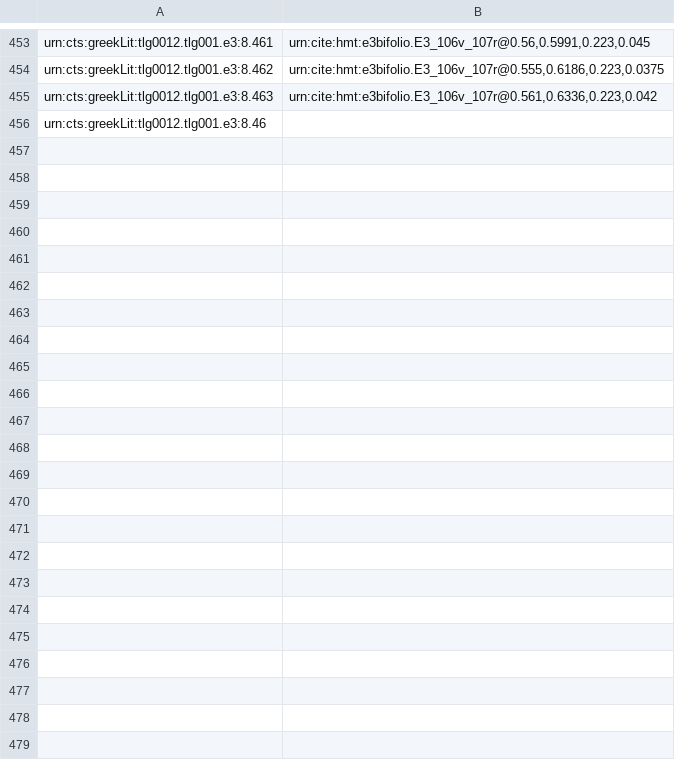
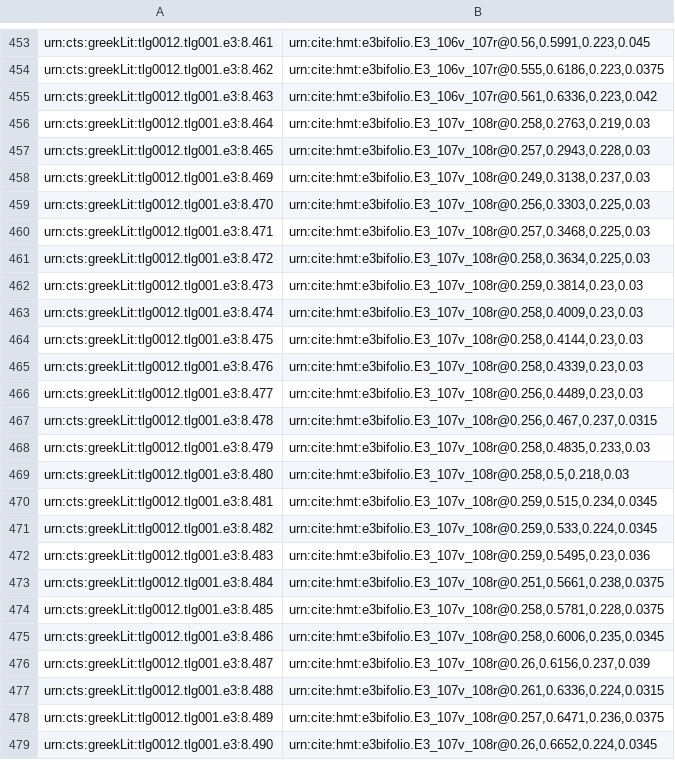
Before and after one commit to hmteditors/hmt-8, a CSV file: indices/ups11-textToImage-Iliad.csv, drawn as a sheet; only a part is shown, gaps mark what is left out.

Commit message:
Update ups11-textToImage-Iliad.csv
indexed lines on 107v

```diff
--- a/indices/ups11-textToImage-Iliad.csv
+++ b/indices/ups11-textToImage-Iliad.csv
@@ -455,2 +455,25 @@ urn:cts:greekLit:tlg0012.tlg001.e3:8.462,"urn:cite:hmt:e3bifolio.E3_106v_107r@0.
 urn:cts:greekLit:tlg0012.tlg001.e3:8.463,"urn:cite:hmt:e3bifolio.E3_106v_107r@0.561,0.6336,0.223,0.042"
-urn:cts:greekLit:tlg0012.tlg001.e3:8.46,""
+urn:cts:greekLit:tlg0012.tlg001.e3:8.464,"urn:cite:hmt:e3bifolio.E3_107v_108r@0.258,0.2763,0.219,0.03"
+urn:cts:greekLit:tlg0012.tlg001.e3:8.465,"urn:cite:hmt:e3bifolio.E3_107v_108r@0.257,0.2943,0.228,0.03"
+urn:cts:greekLit:tlg0012.tlg001.e3:8.469,"urn:cite:hmt:e3bifolio.E3_107v_108r@0.249,0.3138,0.237,0.03"
+urn:cts:greekLit:tlg0012.tlg001.e3:8.470,"urn:cite:hmt:e3bifolio.E3_107v_108r@0.256,0.3303,0.225,0.03"
+urn:cts:greekLit:tlg0012.tlg001.e3:8.471,"urn:cite:hmt:e3bifolio.E3_107v_108r@0.257,0.3468,0.225,0.03"
+urn:cts:greekLit:tlg0012.tlg001.e3:8.472,"urn:cite:hmt:e3bifolio.E3_107v_108r@0.258,0.3634,0.225,0.03"
+urn:cts:greekLit:tlg0012.tlg001.e3:8.473,"urn:cite:hmt:e3bifolio.E3_107v_108r@0.259,0.3814,0.23,0.03"
+urn:cts:greekLit:tlg0012.tlg001.e3:8.474,"urn:cite:hmt:e3bifolio.E3_107v_108r@0.258,0.4009,0.23,0.03"
+urn:cts:greekLit:tlg0012.tlg001.e3:8.475,"urn:cite:hmt:e3bifolio.E3_107v_108r@0.258,0.4144,0.23,0.03"
+urn:cts:greekLit:tlg0012.tlg001.e3:8.476,"urn:cite:hmt:e3bifolio.E3_107v_108r@0.258,0.4339,0.23,0.03"
+urn:cts:greekLit:tlg0012.tlg001.e3:8.477,"urn:cite:hmt:e3bifolio.E3_107v_108r@0.256,0.4489,0.23,0.03"
+urn:cts:greekLit:tlg0012.tlg001.e3:8.478,"urn:cite:hmt:e3bifolio.E3_107v_108r@0.256,0.467,0.237,0.0315"
+urn:cts:greekLit:tlg0012.tlg001.e3:8.479,"urn:cite:hmt:e3bifolio.E3_107v_108r@0.258,0.4835,0.233,0.03"
+urn:cts:greekLit:tlg0012.tlg001.e3:8.480,"urn:cite:hmt:e3bifolio.E3_107v_108r@0.258,0.5,0.218,0.03"
+urn:cts:greekLit:tlg0012.tlg001.e3:8.481,"urn:cite:hmt:e3bifolio.E3_107v_108r@0.259,0.515,0.234,0.0345"
+urn:cts:greekLit:tlg0012.tlg001.e3:8.482,"urn:cite:hmt:e3bifolio.E3_107v_108r@0.259,0.533,0.224,0.0345"
+urn:cts:greekLit:tlg0012.tlg001.e3:8.483,"urn:cite:hmt:e3bifolio.E3_107v_108r@0.259,0.5495,0.23,0.036"
+urn:cts:greekLit:tlg0012.tlg001.e3:8.484,"urn:cite:hmt:e3bifolio.E3_107v_108r@0.251,0.5661,0.238,0.0375"
+urn:cts:greekLit:tlg0012.tlg001.e3:8.485,"urn:cite:hmt:e3bifolio.E3_107v_108r@0.258,0.5781,0.228,0.0375"
+urn:cts:greekLit:tlg0012.tlg001.e3:8.486,"urn:cite:hmt:e3bifolio.E3_107v_108r@0.258,0.6006,0.235,0.0345"
+urn:cts:greekLit:tlg0012.tlg001.e3:8.487,"urn:cite:hmt:e3bifolio.E3_107v_108r@0.26,0.6156,0.237,0.039"
+urn:cts:greekLit:tlg0012.tlg001.e3:8.488,"urn:cite:hmt:e3bifolio.E3_107v_108r@0.261,0.6336,0.224,0.0315"
+urn:cts:greekLit:tlg0012.tlg001.e3:8.489,"urn:cite:hmt:e3bifolio.E3_107v_108r@0.257,0.6471,0.236,0.0375"
+urn:cts:greekLit:tlg0012.tlg001.e3:8.490,"urn:cite:hmt:e3bifolio.E3_107v_108r@0.26,0.6652,0.224,0.0345"
```
